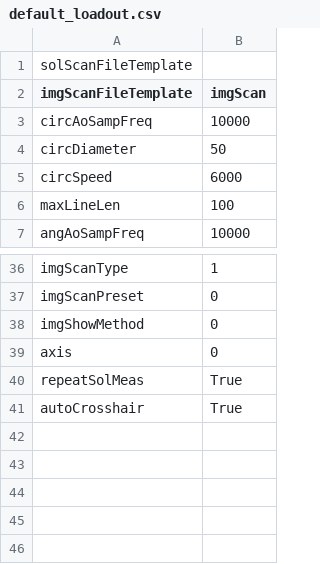
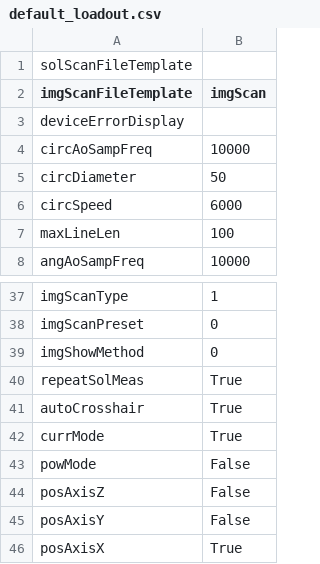
Before and after one commit to Th3Tr00p3r/gSTED-sFCS, a CSV file: settings/loadouts/default_loadout.csv, drawn as a sheet; only a part is shown, gaps mark what is left out; removed rows and columns are numbered as before the commit, all else as after; the diff names each change by its address in the sheet, - before the commit and + after, or states it on an @@ line.

Commit message:
fixed some more exception handling in devices and drivers - added IOError. replaced the move single axis choice combobox with radio buttons and added support for saving and loading radiobutton choices (loadout)

```diff
--- a/settings/loadouts/default_loadout.csv
+++ b/settings/loadouts/default_loadout.csv
+row 3: deviceErrorDisplay
-row 39: axis | 0
+row 42: currMode | True
+row 43: powMode | False
+row 44: posAxisZ | False
+row 45: posAxisY | False
+row 46: posAxisX | True
```
Also changed, not shown: 8 other files.
